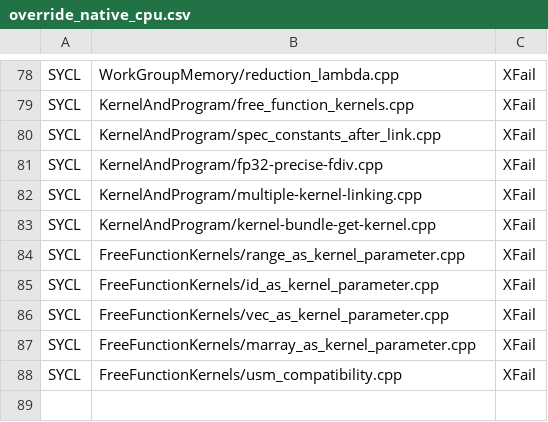
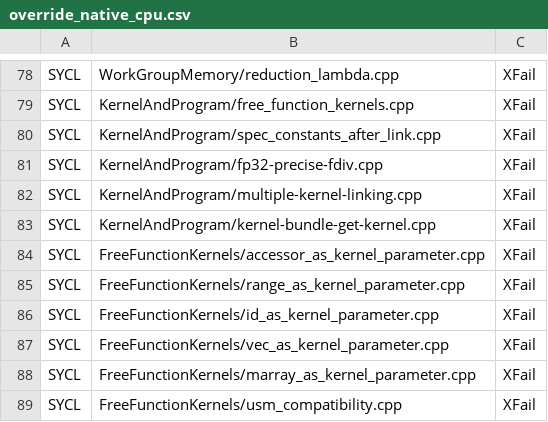
Before and after one commit to uxlfoundation/oneapi-construction-kit, a CSV file: scripts/testing/sycl_e2e/override_native_cpu.csv, drawn as a sheet; only a part is shown, gaps mark what is left out; the diff names each change by its address in the sheet, - before the commit and + after, or states it on an @@ line.

```diff
--- a/scripts/testing/sycl_e2e/override_native_cpu.csv
+++ b/scripts/testing/sycl_e2e/override_native_cpu.csv
+row 84: SYCL | FreeFunctionKernels/accessor_as_kernel_parameter.cpp | XFail
```
Also changed, not shown: scripts/testing/sycl_e2e/override_all.csv, scripts/testing/sycl_e2e/override_opencl.csv.
